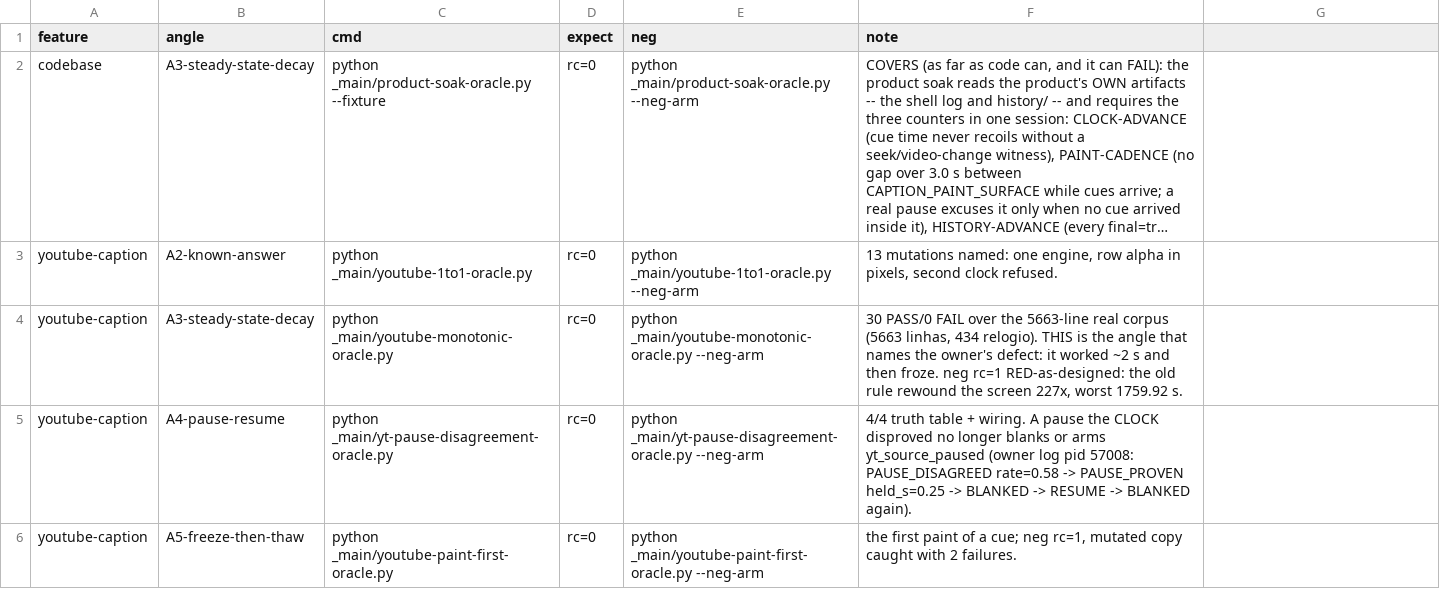
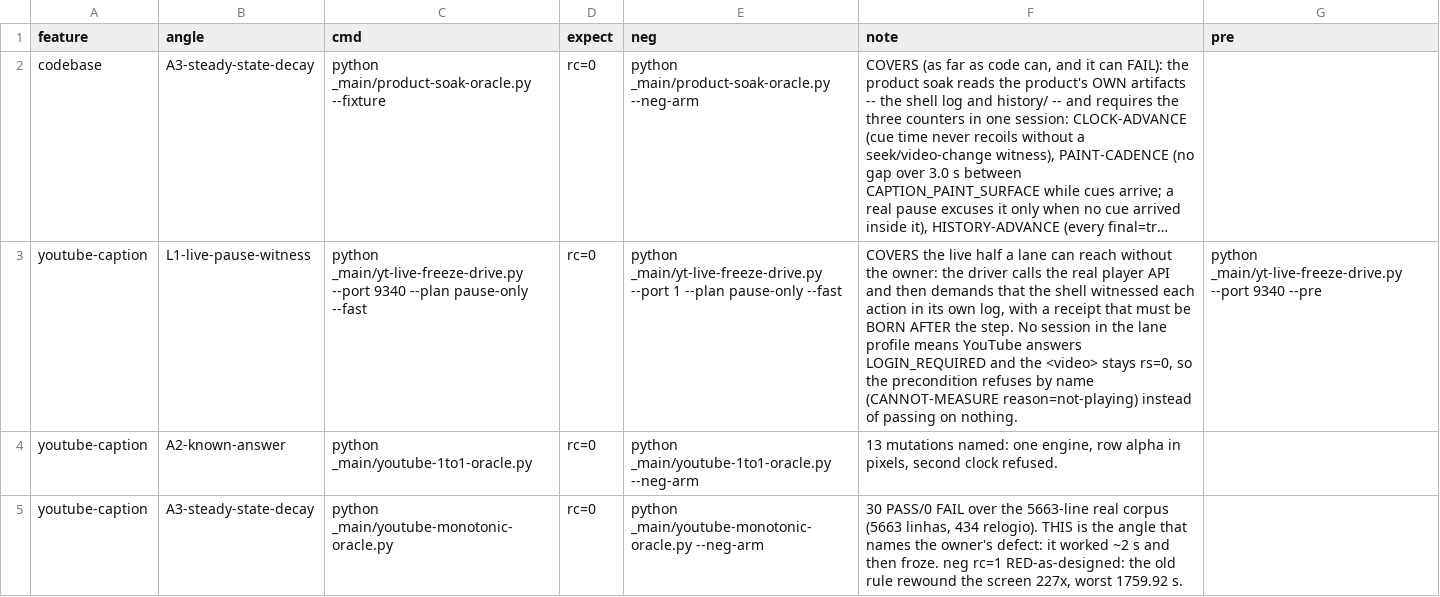
Before and after one commit to mateusant13/sotto, a TSV file: harness/angles.tsv, drawn as a sheet; only a part is shown; the shorter side is filled out with more unchanged rows; long unchanged cells end in …; the diff names each change by its address in the sheet, - before the commit and + after, or states it on an @@ line.

Commit message:
feat(harness): a live angle refuses by name when the app or tab is absent
- product-soak: a session whose log says CAPTION_WANTED_START on=false cannot
  produce cues or paints BY CONFIGURATION, so judging it 'why=b' called the
  switch a defect. It is now CANNOT-MEASURE why=display-off, checked before the
  duration bar. Proven both ways: the branch yields display-off, the same fixture
  without it yields no-cues (so the arm is tied to the branch), and the known
  answer on his own log is still FAIL why=b -- his session had the display on.
  --neg-arm: 7/7 mutants caught, rc 1.
- harness matrix grows a `pre` column; harness_run asks it BEFORE the command and
  prints CANNOT-MEASURE precondition refused (rc=N) otherwise, exiting 2 so a
  refusal is never silently green. Measured in both directions on a proof matrix:
  pre=0 -> PASS with its red arm refused (neg rc=1); pre=3 -> CANNOT-MEASURE.
- The first live row (youtube-caption L1-live-pause-witness) points at the real
  player driver; its precondition is the driver's new --pre mode.
- yt-live-freeze-drive: a dead CDP port was raising URLError and dying with rc 1;
  it now returns an empty list, so the refusal is the named CANNOT-MEASURE rc 3.
  --pre asks exactly the environment question (a /watch tab with rs>0 and a
  player that is playing) and PROBE_JS carries the video id.

```diff
--- a/harness/angles.tsv
+++ b/harness/angles.tsv
-G1: (empty)
+G1: pre
+row 3: youtube-caption | L1-live-pause-witness | python _main/yt-live-freeze-drive.py --port 9340 --plan pause-only --fast | rc=0 | python _main/yt-live-freeze-drive.py --port 1 --plan pause-only --fast | COVERS the live half a lane can reach without the owner: the driver calls the real player API and then demands that the shell witnessed each action in its own log, with a receipt that must be BORN AFTER the step. No session in the lane profile means YouTube answers LOGIN_REQUIRED and the <video> stays rs=0, so the precondition refuses by name (CANNOT-MEASURE reason=not-playing) instead of passing on nothing. | python _main/yt-live-freeze-drive.py --port 9340 --pre
```
Also changed, not shown: 3 other files.
